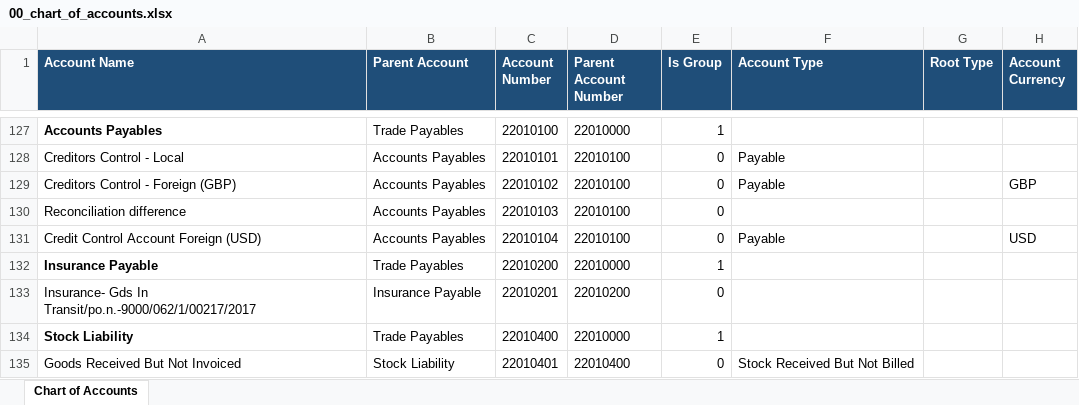
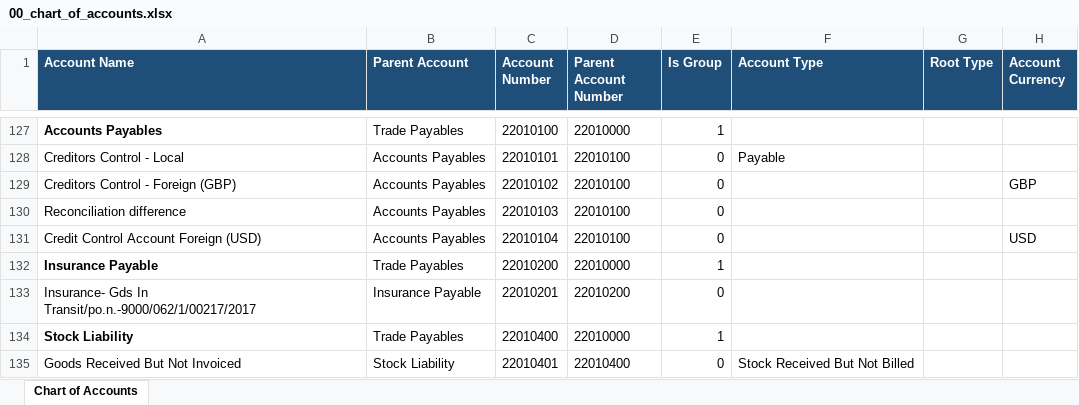
Before and after one commit to rionatty/coffee_addon, an Excel workbook: demo_import/00_chart_of_accounts.xlsx, sheet Chart of Accounts, drawn as a sheet; only a part is shown, gaps mark what is left out; values as stored, in another font and other column widths than the file's, no borders; the diff names each change by its address in the sheet, - before the commit and + after, or states it on an @@ line.

```diff
--- a/demo_import/00_chart_of_accounts.xlsx (sheet Chart of Accounts)
+++ b/demo_import/00_chart_of_accounts.xlsx (sheet Chart of Accounts)
-F129 (Account Type): Payable
+F129 (Account Type): (empty)
-F131 (Account Type): Payable
+F131 (Account Type): (empty)
```
Also changed, not shown: 1 other file.
